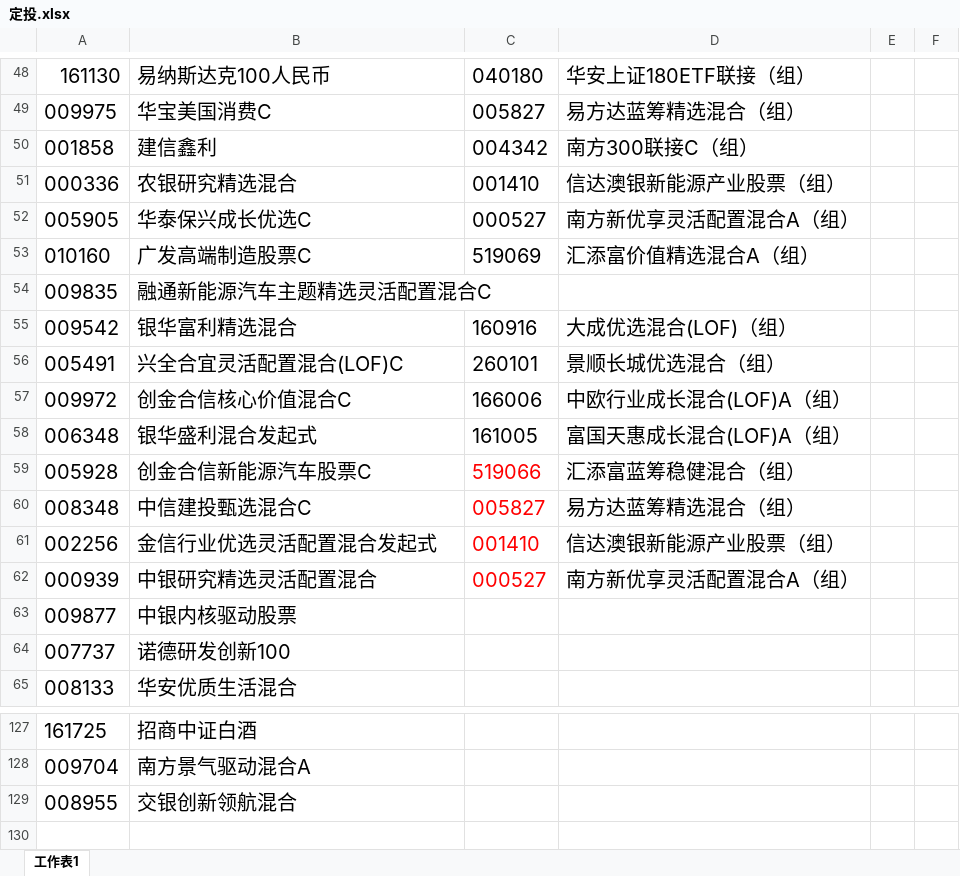
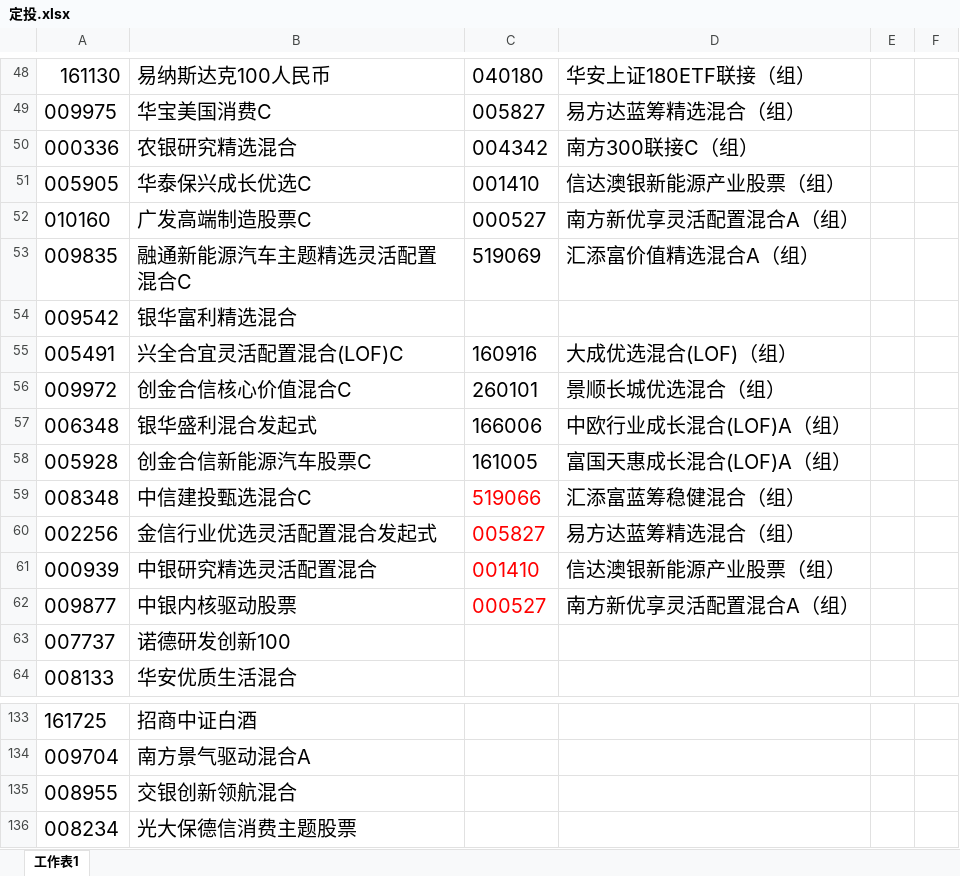
Before and after one commit to lijiadashaoye/jijinfenxi, an Excel workbook: 定投.xlsx, sheet 工作表1, drawn as a sheet; only a part is shown, gaps mark what is left out; values as stored, in another font and other column widths than the file's, no borders; removed rows and columns are numbered as before the commit, all else as after; the diff covers the shown part only; the diff names each change by its address in the sheet, - before the commit and + after, or states it on an @@ line.

```diff
--- a/定投.xlsx (sheet 工作表1)
+++ b/定投.xlsx (sheet 工作表1)
-row 50: 001858 | 建信鑫利 | 004342 | 南方300联接C（组）
-C50: 001410
+C50: 004342
-D50: 信达澳银新能源产业股票（组）
+D50: 南方300联接C（组）
-C51: 000527
+C51: 001410
-D51: 南方新优享灵活配置混合A（组）
+D51: 信达澳银新能源产业股票（组）
-C52: 519069
+C52: 000527
-D52: 汇添富价值精选混合A（组）
+D52: 南方新优享灵活配置混合A（组）
-C53: (empty)
+C53: 519069
-D53: (empty)
+D53: 汇添富价值精选混合A（组）
-C54: 160916
+C54: (empty)
-D54: 大成优选混合(LOF)（组）
+D54: (empty)
-C55: 260101
+C55: 160916
-D55: 景顺长城优选混合（组）
+D55: 大成优选混合(LOF)（组）
-C56: 166006
+C56: 260101
-D56: 中欧行业成长混合(LOF)A（组）
+D56: 景顺长城优选混合（组）
-C57: 161005
+C57: 166006
-D57: 富国天惠成长混合(LOF)A（组）
+D57: 中欧行业成长混合(LOF)A（组）
-C58: 519066
+C58: 161005
-C58 text colour: #FF0000
+C58 text colour: black
-D58: 汇添富蓝筹稳健混合（组）
+D58: 富国天惠成长混合(LOF)A（组）
-C59: 005827
+C59: 519066
-D59: 易方达蓝筹精选混合（组）
+D59: 汇添富蓝筹稳健混合（组）
-C60: 001410
+C60: 005827
-D60: 信达澳银新能源产业股票（组）
+D60: 易方达蓝筹精选混合（组）
-C61: 000527
+C61: 001410
-D61: 南方新优享灵活配置混合A（组）
+D61: 信达澳银新能源产业股票（组）
-C62: (empty)
+C62: 000527
-D62: (empty)
+D62: 南方新优享灵活配置混合A（组）
+row 136: 008234 | 光大保德信消费主题股票
```
Also changed, not shown: 7 added rows elsewhere in this sheet.
